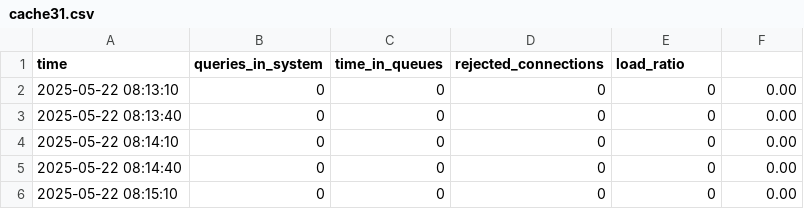
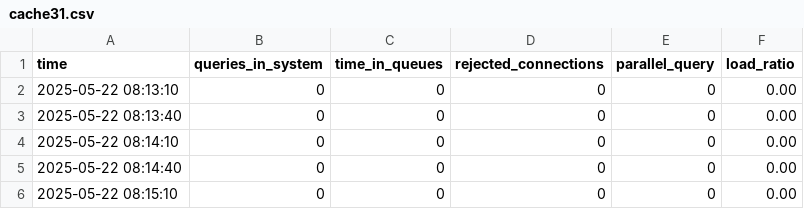
Before and after one commit to grhawk/csv, a CSV file: cache31.csv, drawn as a sheet; only a part is shown.

Commit message:
update

```diff
--- a/cache31.csv
+++ b/cache31.csv
@@ -1,2 +1,2 @@
-time;queries_in_system;time_in_queues;rejected_connections;load_ratio
+time;queries_in_system;time_in_queues;rejected_connections;parallel_query;load_ratio
 2025-05-22 08:13:10 ; 0;0;0;0;0.00
```
